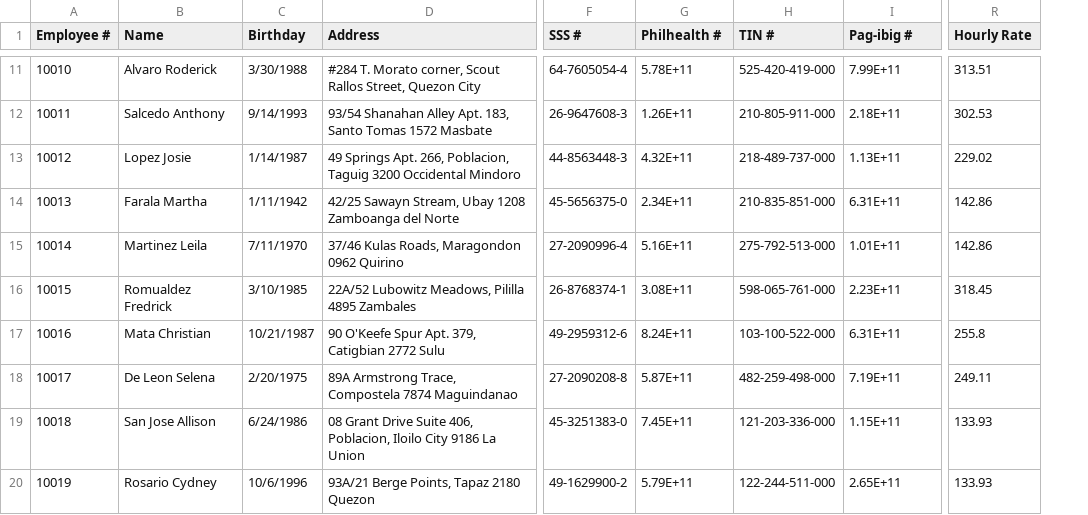
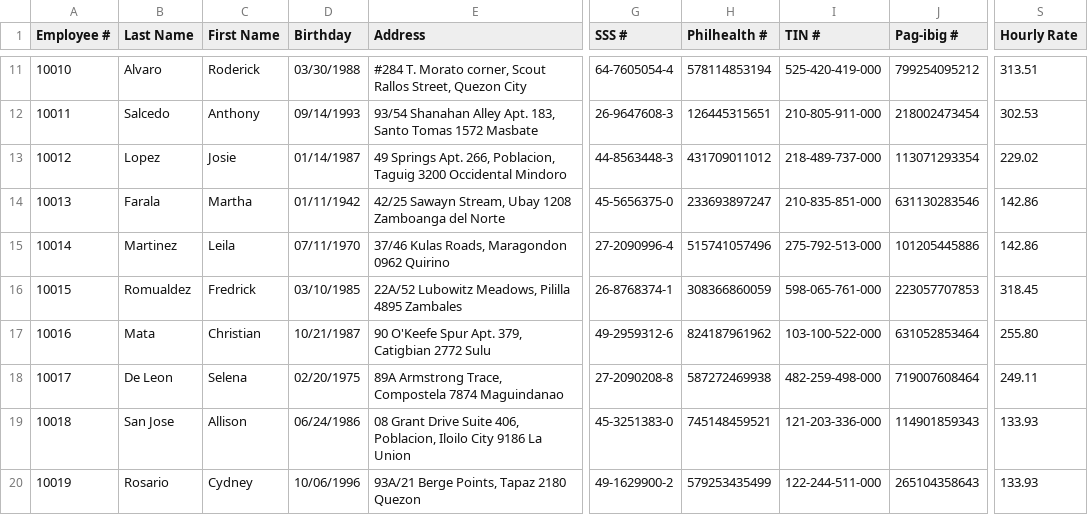
Before and after one commit to JDORYXD/MO-IT101-Group14, a CSV file: OneDrive/Documents/NetBeansProjects/MotorPH_Automatic_Payroll_System/EmployeeDetails.csv, drawn as a sheet; only a part is shown, gaps mark what is left out; removed rows and columns are numbered as before the commit, all else as after; the diff covers the shown part only; the diff names each change by its address in the sheet, - before the commit and + after, or states it on an @@ line.

```diff
--- a/OneDrive/Documents/NetBeansProjects/MotorPH_Automatic_Payroll_System/EmployeeDetails.csv
+++ b/OneDrive/Documents/NetBeansProjects/MotorPH_Automatic_Payroll_System/EmployeeDetails.csv
-column B (Name), rows 11-20: Alvaro Roderick | Salcedo Anthony | Lopez Josie | Farala Martha | Martinez Leila | Romualdez Fredrick | Mata Christian | De Leon Selena | San Jose Allison | Rosario Cydney
+column B (Last Name), rows 11-20: Alvaro | Salcedo | Lopez | Farala | Martinez | Romualdez | Mata | De Leon | San Jose | Rosario
+column C (First Name), rows 11-20: Roderick | Anthony | Josie | Martha | Leila | Fredrick | Christian | Selena | Allison | Cydney
-D11 (Birthday): 3/30/1988
+D11 (Birthday): 03/30/1988
-H11 (Philhealth #): 5.78E+11
+H11 (Philhealth #): 578114853194
-J11 (Pag-ibig #): 7.99E+11
+J11 (Pag-ibig #): 799254095212
-D12 (Birthday): 9/14/1993
+D12 (Birthday): 09/14/1993
-H12 (Philhealth #): 1.26E+11
+H12 (Philhealth #): 126445315651
-J12 (Pag-ibig #): 2.18E+11
+J12 (Pag-ibig #): 218002473454
-D13 (Birthday): 1/14/1987
+D13 (Birthday): 01/14/1987
-H13 (Philhealth #): 4.32E+11
+H13 (Philhealth #): 431709011012
-J13 (Pag-ibig #): 1.13E+11
+J13 (Pag-ibig #): 113071293354
-D14 (Birthday): 1/11/1942
+D14 (Birthday): 01/11/1942
-H14 (Philhealth #): 2.34E+11
+H14 (Philhealth #): 233693897247
-J14 (Pag-ibig #): 6.31E+11
+J14 (Pag-ibig #): 631130283546
-D15 (Birthday): 7/11/1970
+D15 (Birthday): 07/11/1970
-H15 (Philhealth #): 5.16E+11
+H15 (Philhealth #): 515741057496
-J15 (Pag-ibig #): 1.01E+11
+J15 (Pag-ibig #): 101205445886
-D16 (Birthday): 3/10/1985
+D16 (Birthday): 03/10/1985
-H16 (Philhealth #): 3.08E+11
+H16 (Philhealth #): 308366860059
-J16 (Pag-ibig #): 2.23E+11
+J16 (Pag-ibig #): 223057707853
-H17 (Philhealth #): 8.24E+11
+H17 (Philhealth #): 824187961962
-J17 (Pag-ibig #): 6.31E+11
+J17 (Pag-ibig #): 631052853464
-S17 (Hourly Rate): 255.8
+S17 (Hourly Rate): 255.80
-D18 (Birthday): 2/20/1975
+D18 (Birthday): 02/20/1975
-H18 (Philhealth #): 5.87E+11
+H18 (Philhealth #): 587272469938
-J18 (Pag-ibig #): 7.19E+11
+J18 (Pag-ibig #): 719007608464
-D19 (Birthday): 6/24/1986
+D19 (Birthday): 06/24/1986
-H19 (Philhealth #): 7.45E+11
+H19 (Philhealth #): 745148459521
-J19 (Pag-ibig #): 1.15E+11
+J19 (Pag-ibig #): 114901859343
-D20 (Birthday): 10/6/1996
+D20 (Birthday): 10/06/1996
-H20 (Philhealth #): 5.79E+11
+H20 (Philhealth #): 579253435499
-J20 (Pag-ibig #): 2.65E+11
+J20 (Pag-ibig #): 265104358643
```
Also changed, not shown: 66 edited cells elsewhere in this file.
